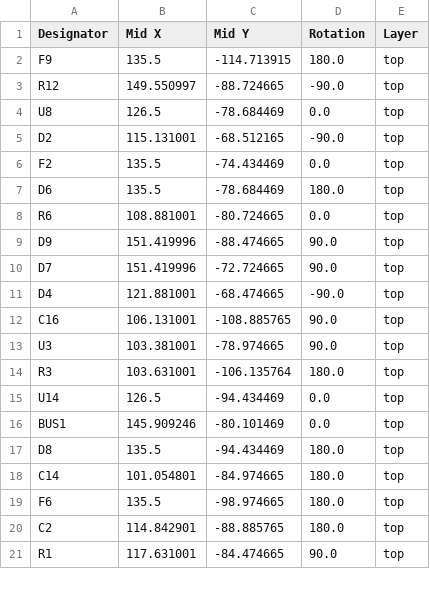
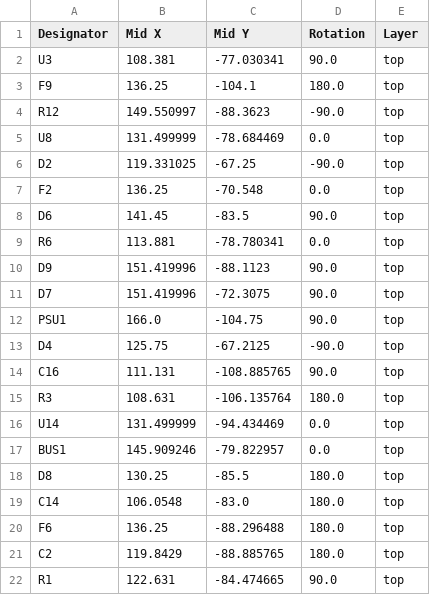
Before and after one commit to maciekish/warthogathome, a CSV file: PCBs/Master/Standalone/production/positions.csv, drawn as a sheet; only a part is shown; the diff covers the shown part only.

Commit message:
Updated Master to use PCIe Power Directly

```diff
--- a/PCBs/Master/Standalone/production/positions.csv
+++ b/PCBs/Master/Standalone/production/positions.csv
@@ -1,21 +1,22 @@
 Designator,Mid X,Mid Y,Rotation,Layer
-F9,135.5,-114.713915,180.0,top
-R12,149.550997,-88.724665,-90.0,top
-U8,126.5,-78.684469,0.0,top
-D2,115.131001,-68.512165,-90.0,top
-F2,135.5,-74.434469,0.0,top
-D6,135.5,-78.684469,180.0,top
-R6,108.881001,-80.724665,0.0,top
-D9,151.419996,-88.474665,90.0,top
-D7,151.419996,-72.724665,90.0,top
-D4,121.881001,-68.474665,-90.0,top
-C16,106.131001,-108.885765,90.0,top
-U3,103.381001,-78.974665,90.0,top
-R3,103.631001,-106.135764,180.0,top
-U14,126.5,-94.434469,0.0,top
-BUS1,145.909246,-80.101469,0.0,top
-D8,135.5,-94.434469,180.0,top
-C14,101.054801,-84.974665,180.0,top
-F6,135.5,-98.974665,180.0,top
-C2,114.842901,-88.885765,180.0,top
-R1,117.631001,-84.474665,90.0,top
+U3,108.381,-77.030341,90.0,top
+F9,136.25,-104.1,180.0,top
+R12,149.550997,-88.3623,-90.0,top
+U8,131.499999,-78.684469,0.0,top
+D2,119.331025,-67.25,-90.0,top
+F2,136.25,-70.548,0.0,top
+D6,141.45,-83.5,90.0,top
+R6,113.881,-78.780341,0.0,top
+D9,151.419996,-88.1123,90.0,top
+D7,151.419996,-72.3075,90.0,top
+PSU1,166.0,-104.75,90.0,top
+D4,125.75,-67.2125,-90.0,top
+C16,111.131,-108.885765,90.0,top
+R3,108.631,-106.135764,180.0,top
+U14,131.499999,-94.434469,0.0,top
+BUS1,145.909246,-79.822957,0.0,top
+D8,130.25,-85.5,180.0,top
+C14,106.0548,-83.0,180.0,top
+F6,136.25,-88.296488,180.0,top
+C2,119.8429,-88.885765,180.0,top
+R1,122.631,-84.474665,90.0,top
```
Also changed, not shown: 1 added row, 3 removed rows and 61 edited cells elsewhere in this file, PCBs/Master/Standalone/production/bom.csv, PCBs/Master/Standalone/production/designators.csv, 10 other files.
